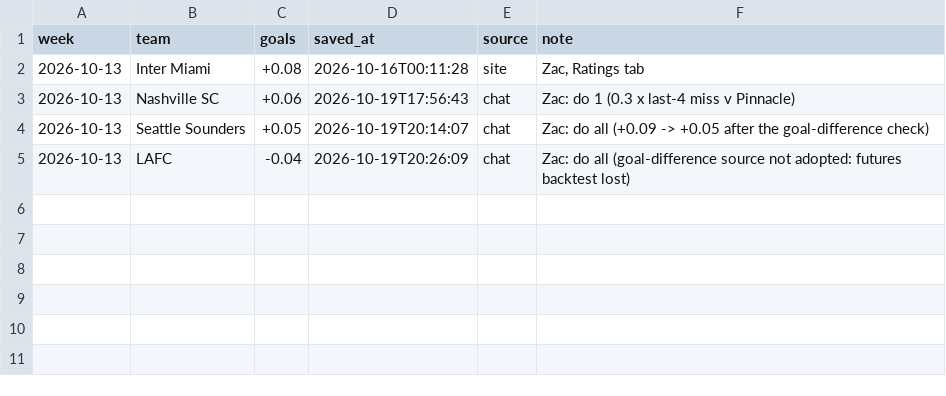
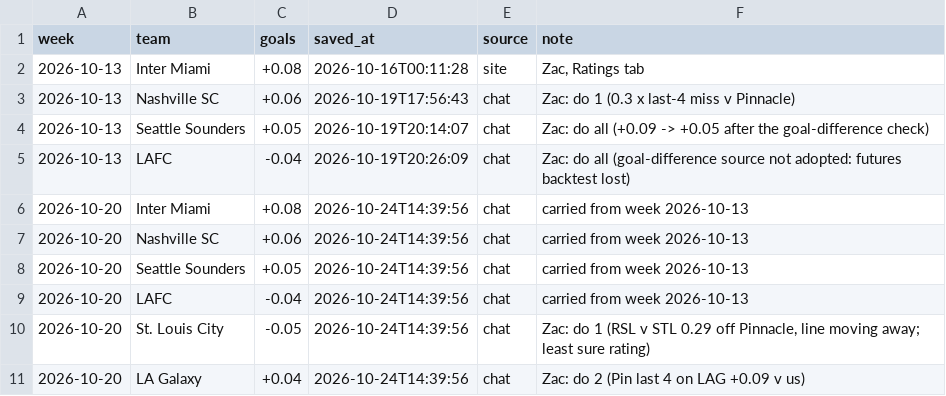
Before and after one commit to TheBallr/MLS-FUTURES, a CSV file: data/ratings/hand_log.csv, drawn as a sheet; the diff names each change by its address in the sheet, - before the commit and + after, or states it on an @@ line.

```diff
--- a/data/ratings/hand_log.csv
+++ b/data/ratings/hand_log.csv
+row 6: 2026-10-20 | Inter Miami | +0.08 | 2026-10-24T14:39:56 | chat | carried from week 2026-10-13
+row 7: 2026-10-20 | Nashville SC | +0.06 | 2026-10-24T14:39:56 | chat | carried from week 2026-10-13
+row 8: 2026-10-20 | Seattle Sounders | +0.05 | 2026-10-24T14:39:56 | chat | carried from week 2026-10-13
+row 9: 2026-10-20 | LAFC | -0.04 | 2026-10-24T14:39:56 | chat | carried from week 2026-10-13
+row 10: 2026-10-20 | St. Louis City | -0.05 | 2026-10-24T14:39:56 | chat | Zac: do 1 (RSL v STL 0.29 off Pinnacle, line moving away; least sure rating)
+row 11: 2026-10-20 | LA Galaxy | +0.04 | 2026-10-24T14:39:56 | chat | Zac: do 2 (Pin last 4 on LAG +0.09 v us)
```
Also changed, not shown: data/market/current_round_odds.csv, data/ratings/absence_values.csv, 25 other files.
